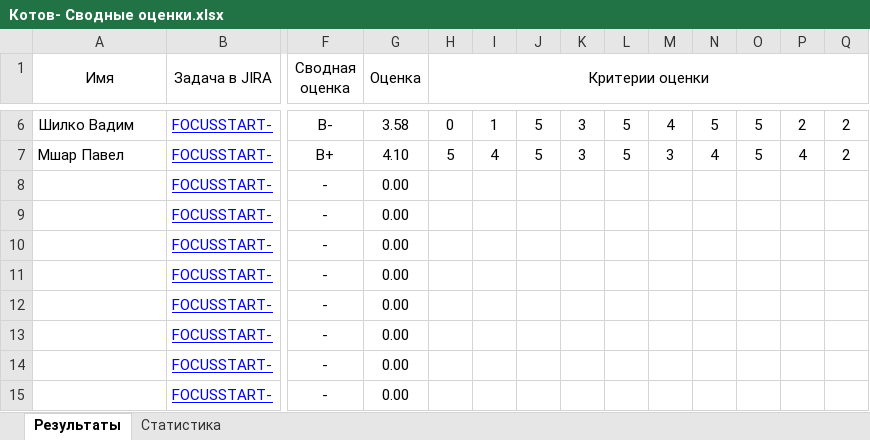
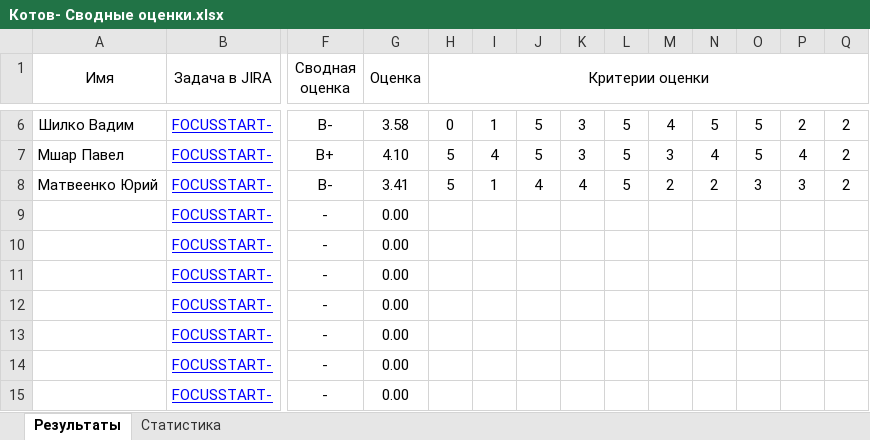
Before and after one commit to siarhei-sd/shift-java, an Excel workbook: 2024-3q/Котов- Сводные оценки.xlsx, sheet Результаты, drawn as a sheet; only a part is shown, gaps mark what is left out; values as stored, in another font and other column widths than the file's, no borders; removed rows and columns are numbered as before the commit, all else as after; rows hold the shown columns only; the diff names each change by its address in the sheet, - before the commit and + after, or states it on an @@ line.

Commit message:
Матвеенко Юрий

```diff
--- a/2024-3q/Котов- Сводные оценки.xlsx (sheet Результаты)
+++ b/2024-3q/Котов- Сводные оценки.xlsx (sheet Результаты)
-row 8:  | FOCUSSTART- | - | 0.00
+row 8: Матвеенко Юрий | FOCUSSTART- | B- | 3.41 | 5 | 1 | 4 | 4 | 5 | 2 | 2 | 3 | 3 | 2
```
Also changed, not shown: sheet Статистика, 23 other files.
